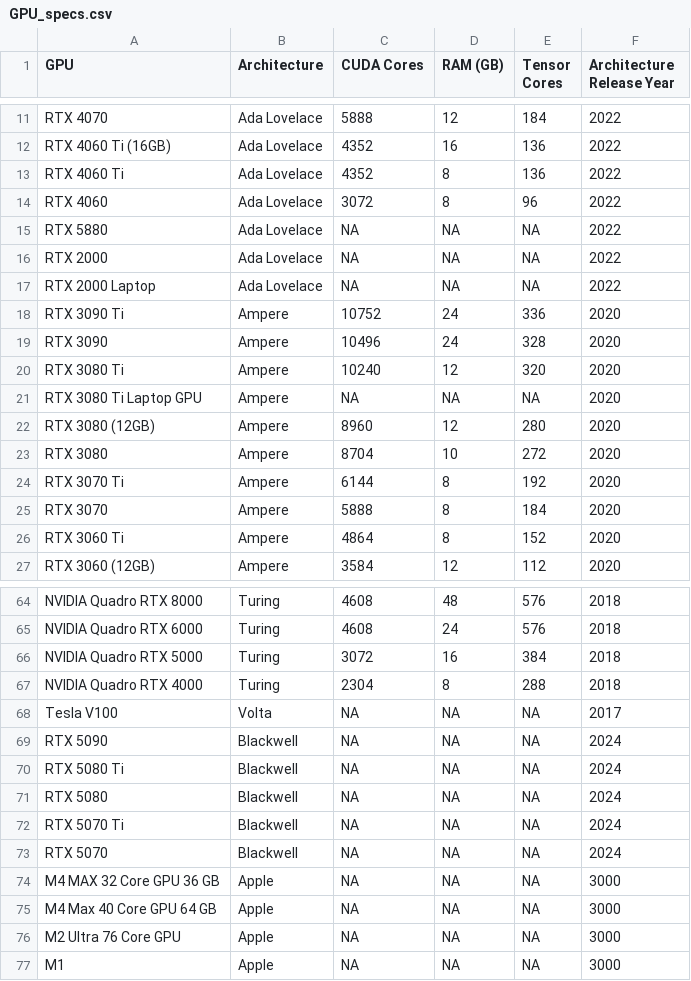
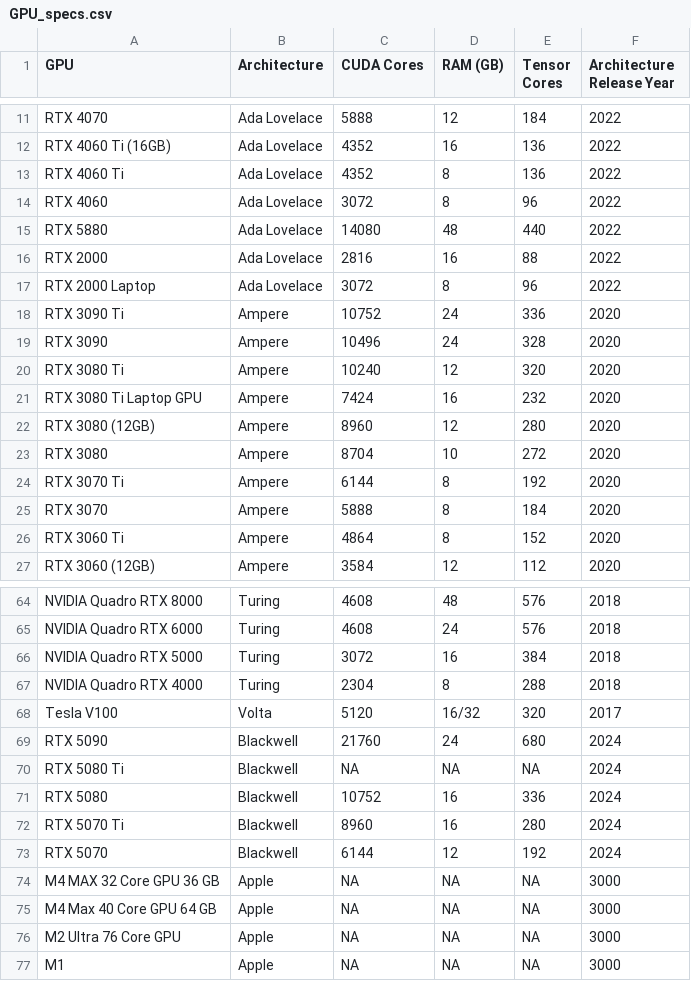
Before and after one commit to Kirk3gaard/2025-Crowdsource-GPU-basecalling-stats, a CSV file: GPU_specs.csv, drawn as a sheet; only a part is shown, gaps mark what is left out; the diff covers the shown part only.

```diff
--- a/GPU_specs.csv
+++ b/GPU_specs.csv
@@ -14,5 +14,5 @@ RTX 4060 Ti,Ada Lovelace,4352,8,136,2022
 RTX 4060,Ada Lovelace,3072,8,96,2022
-RTX 5880,Ada Lovelace,NA,NA,NA,2022
-RTX 2000,Ada Lovelace,NA,NA,NA,2022
-RTX 2000 Laptop,Ada Lovelace,NA,NA,NA,2022
+RTX 5880,Ada Lovelace,14080,48,440,2022
+RTX 2000,Ada Lovelace,2816,16,88,2022
+RTX 2000 Laptop,Ada Lovelace,3072,8,96,2022
 RTX 3090 Ti,Ampere,10752,24,336,2020
@@ -20,3 +20,3 @@ RTX 3090,Ampere,10496,24,328,2020
 RTX 3080 Ti,Ampere,10240,12,320,2020
-RTX 3080 Ti Laptop GPU,Ampere,NA,NA,NA,2020
+RTX 3080 Ti Laptop GPU,Ampere,7424,16,232,2020
 RTX 3080 (12GB),Ampere,8960,12,280,2020
@@ -67,8 +67,8 @@ NVIDIA Quadro RTX 5000,Turing,3072,16,384,2018
 NVIDIA Quadro RTX 4000,Turing,2304,8,288,2018
-Tesla V100,Volta,NA,NA,NA,2017
-RTX 5090,Blackwell,NA,NA,NA,2024
+Tesla V100,Volta,5120,16/32,320,2017
+RTX 5090,Blackwell,21760,24,680,2024
 RTX 5080 Ti,Blackwell,NA,NA,NA,2024
-RTX 5080,Blackwell,NA,NA,NA,2024
-RTX 5070 Ti,Blackwell,NA,NA,NA,2024
-RTX 5070,Blackwell,NA,NA,NA,2024
+RTX 5080,Blackwell,10752,16,336,2024
+RTX 5070 Ti,Blackwell,8960,16,280,2024
+RTX 5070,Blackwell,6144,12,192,2024
 M4 MAX 32 Core GPU 36 GB,Apple,NA,NA,NA,3000
```
Also changed, not shown: 44 edited cells elsewhere in this file.
